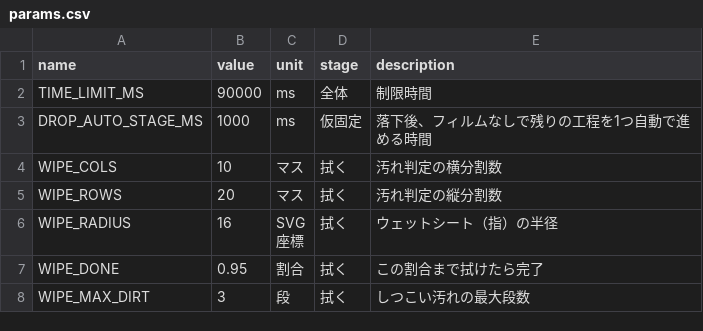
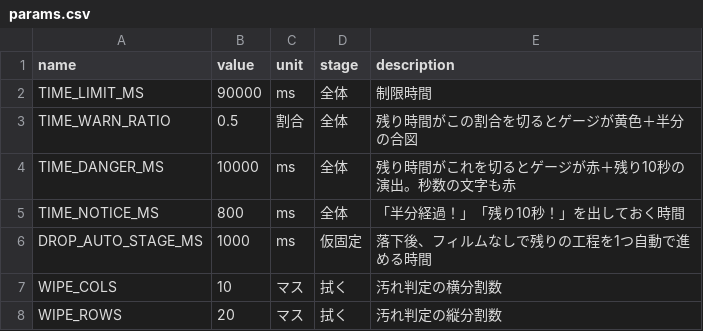
Before and after one commit to ueno000/hogofilm, a CSV file: src/params.csv, drawn as a sheet; only a part is shown; the shorter side is filled out with more unchanged rows; the diff names each change by its address in the sheet, - before the commit and + after, or states it on an @@ line.

```diff
--- a/src/params.csv
+++ b/src/params.csv
+row 3: TIME_WARN_RATIO | 0.5 | 割合 | 全体 | 残り時間がこの割合を切るとゲージが黄色＋半分の合図
+row 4: TIME_DANGER_MS | 10000 | ms | 全体 | 残り時間がこれを切るとゲージが赤＋残り10秒の演出。秒数の文字も赤
+row 5: TIME_NOTICE_MS | 800 | ms | 全体 | 「半分経過！」「残り10秒！」を出しておく時間
```
Also changed, not shown: 6 other files.
